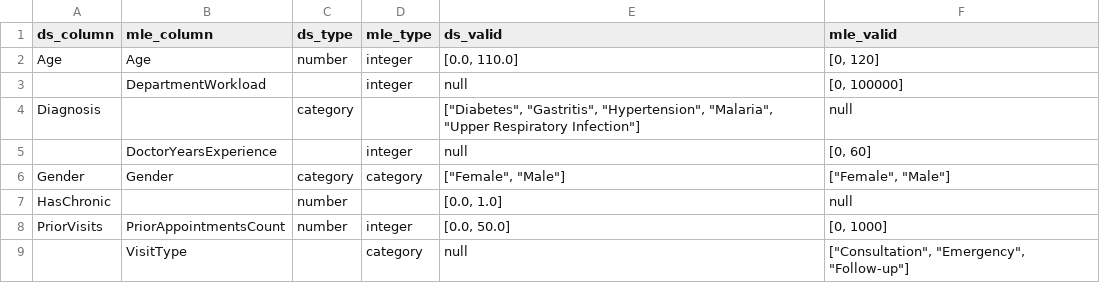
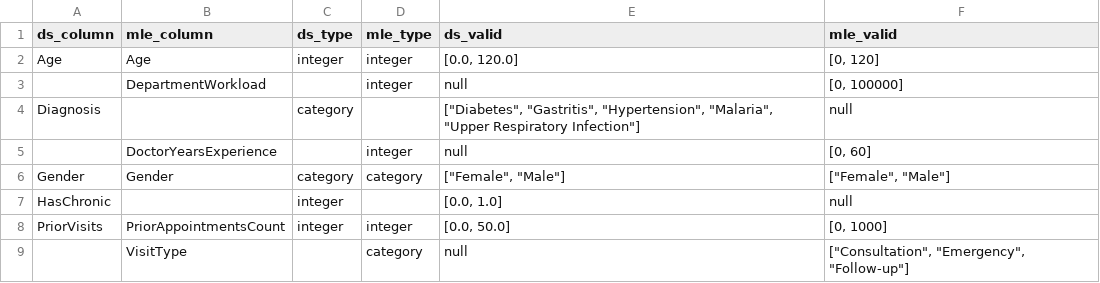
Before and after one commit to aimlin9/healthconnect-ml-engineering, a CSV file: reports/week8/evidence/ds_contract/C_schema_comparison.csv, drawn as a sheet.

```diff
--- a/reports/week8/evidence/ds_contract/C_schema_comparison.csv
+++ b/reports/week8/evidence/ds_contract/C_schema_comparison.csv
@@ -1,3 +1,3 @@
 ds_column,mle_column,ds_type,mle_type,ds_valid,mle_valid
-Age,Age,number,integer,"[0.0, 110.0]","[0, 120]"
+Age,Age,integer,integer,"[0.0, 120.0]","[0, 120]"
 ,DepartmentWorkload,,integer,null,"[0, 100000]"
@@ -6,4 +6,4 @@ Diagnosis,,category,,"[""Diabetes"", ""Gastritis"", ""Hypertension"", ""Malaria"
 Gender,Gender,category,category,"[""Female"", ""Male""]","[""Female"", ""Male""]"
-HasChronic,,number,,"[0.0, 1.0]",null
-PriorVisits,PriorAppointmentsCount,number,integer,"[0.0, 50.0]","[0, 1000]"
+HasChronic,,integer,,"[0.0, 1.0]",null
+PriorVisits,PriorAppointmentsCount,integer,integer,"[0.0, 50.0]","[0, 1000]"
 ,VisitType,,category,null,"[""Consultation"", ""Emergency"", ""Follow-up""]"
```
Also changed, not shown: reports/week8/evidence/ds_contract/A_ds_package_in_mle_env.csv, reports/week8/evidence/ds_contract/B_mle_pipeline_vs_ds_contract.csv, 6 other files.
